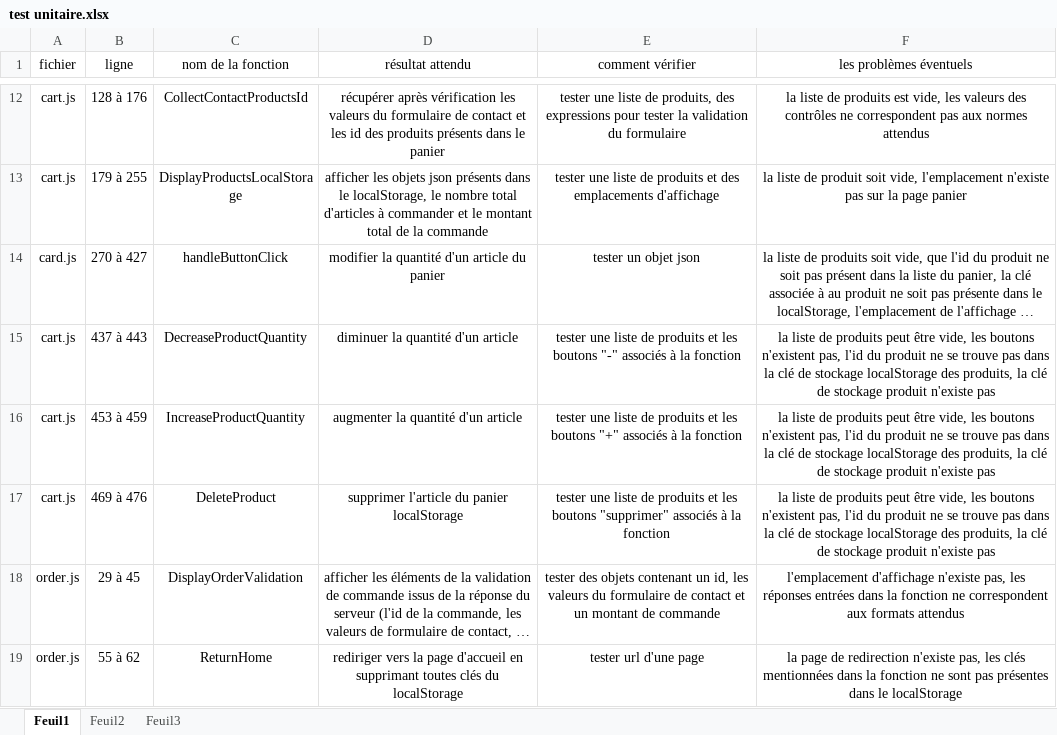
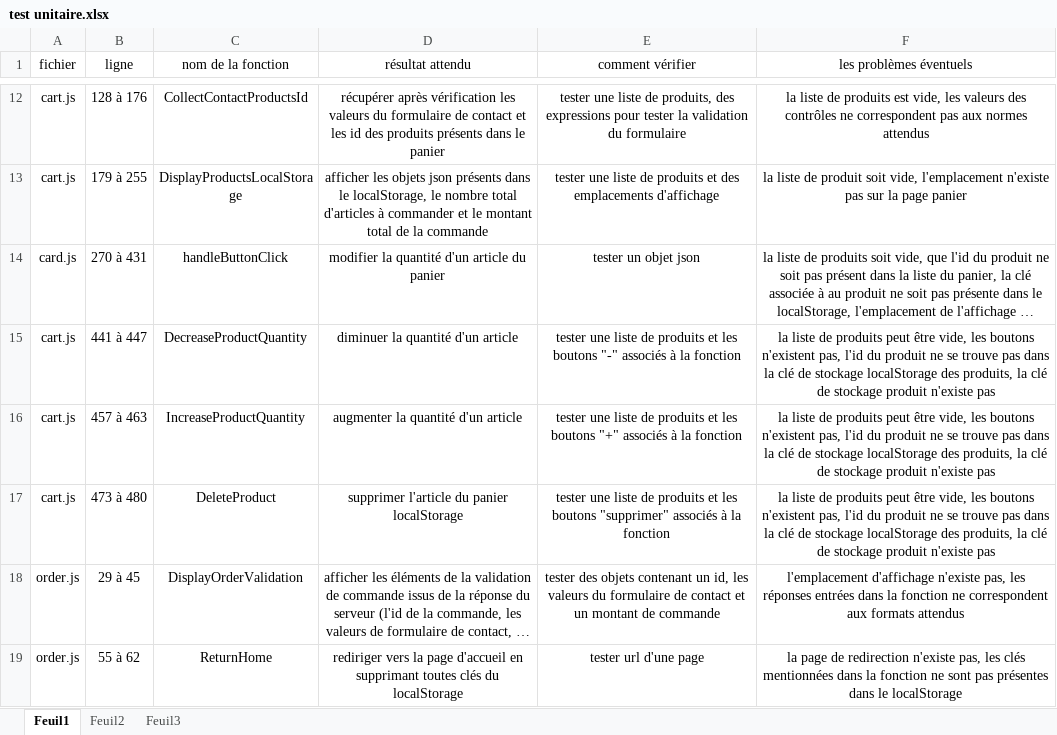
Before and after one commit to Ffedronic/P5_Felix_FEDRONIC_02082021, an Excel workbook: spécifications/test unitaire.xlsx, sheet Feuil1, drawn as a sheet; only a part is shown, gaps mark what is left out; long unchanged cells end in …; values as stored, in another font and other column widths than the file's, no borders; the diff names each change by its address in the sheet, - before the commit and + after, or states it on an @@ line.

```diff
--- a/spécifications/test unitaire.xlsx (sheet Feuil1)
+++ b/spécifications/test unitaire.xlsx (sheet Feuil1)
-B14 (ligne): 270 à 427
+B14 (ligne): 270 à 431
-B15 (ligne): 437 à 443
+B15 (ligne): 441 à 447
-B16 (ligne): 453 à 459
+B16 (ligne): 457 à 463
-B17 (ligne): 469 à 476
+B17 (ligne): 473 à 480
```
Also changed, not shown: 1 other file.
